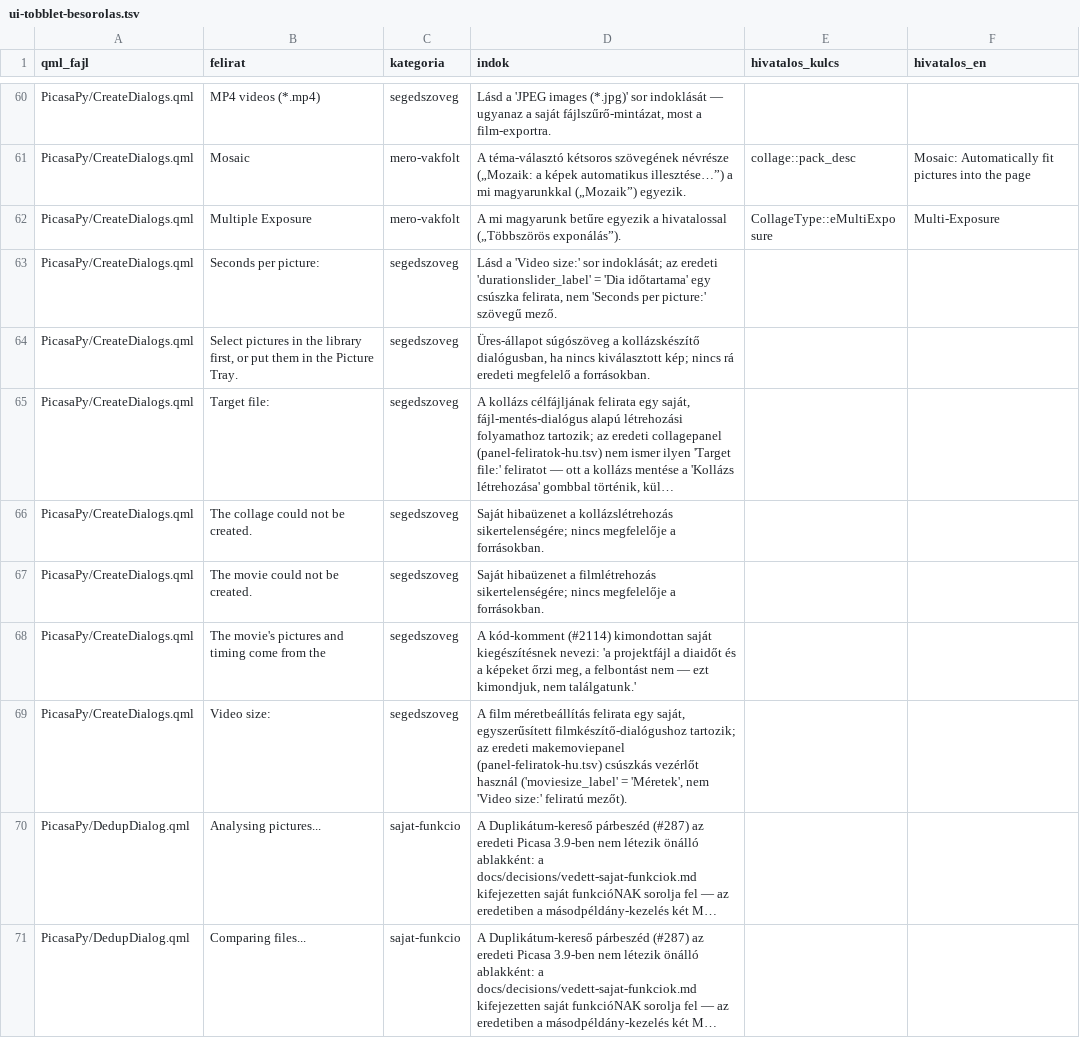
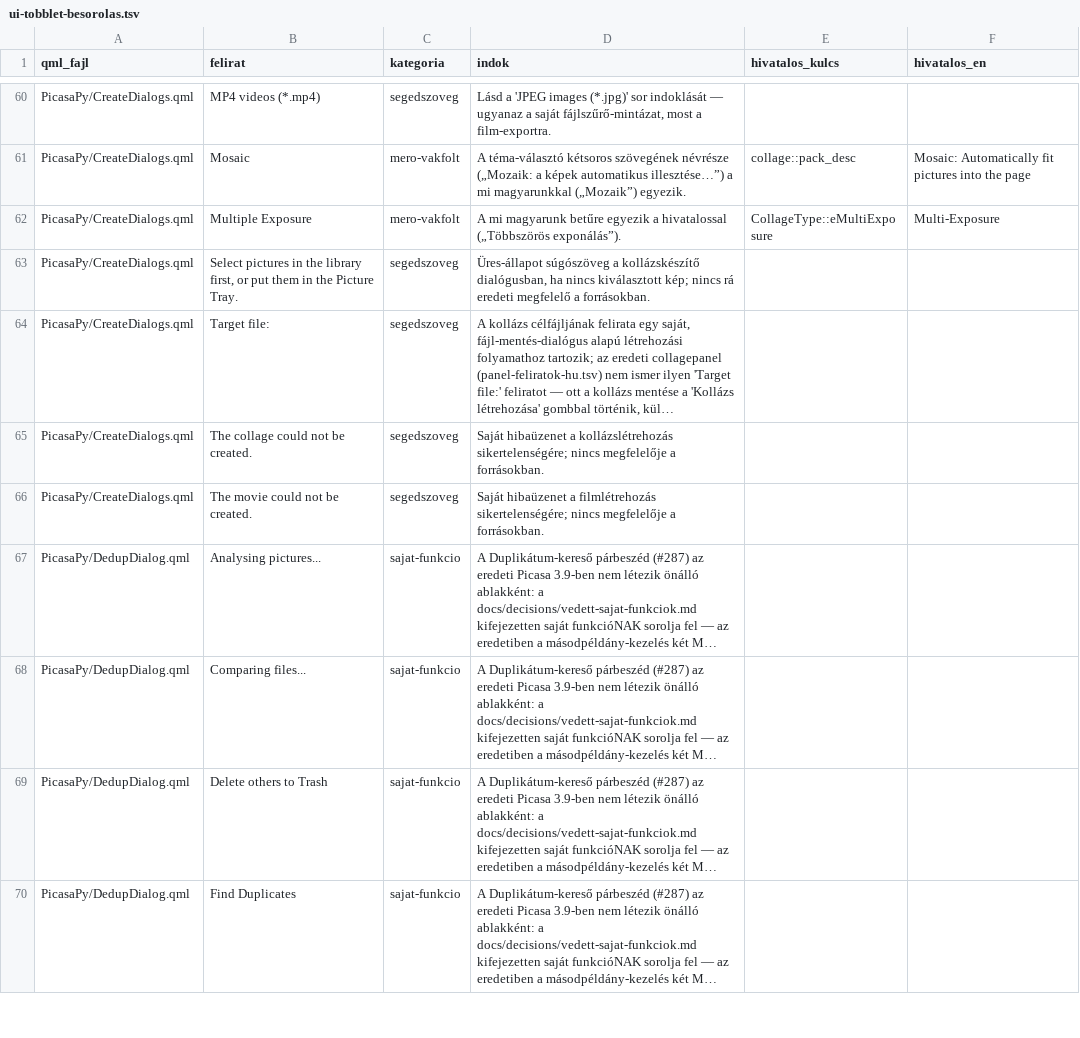
Before and after one commit to sanchomuzax/PicasaPy, a TSV file: docs/specs/ui-tobblet-besorolas.tsv, drawn as a sheet; only a part is shown, gaps mark what is left out; the shorter side is filled out with more unchanged rows; long unchanged cells end in …; the diff names each change by its address in the sheet, - before the commit and + after, or states it on an @@ line.

```diff
--- a/docs/specs/ui-tobblet-besorolas.tsv
+++ b/docs/specs/ui-tobblet-besorolas.tsv
-row 63: PicasaPy/CreateDialogs.qml | Seconds per picture: | segedszoveg | Lásd a 'Video size:' sor indoklását; az eredeti 'durationslider_label' = 'Dia időtartama' egy csúszka felirata, nem 'Seconds per picture:' szövegű mező.
-row 68: PicasaPy/CreateDialogs.qml | The movie's pictures and timing come from the | segedszoveg | A kód-komment (#2114) kimondottan saját kiegészítésnek nevezi: 'a projektfájl a diaidőt és a képeket őrzi meg, a felbontást nem — ezt kimondjuk, nem találgatunk.'
-row 69: PicasaPy/CreateDialogs.qml | Video size: | segedszoveg | A film méretbeállítás felirata egy saját, egyszerűsített filmkészítő-dialógushoz tartozik; az eredeti makemoviepanel (panel-feliratok-hu.tsv) csúszkás vezérlőt használ ('moviesize_label' = 'Méretek', nem 'Video size:' feliratú mezőt).
```
Also changed, not shown: docs/specs/ui-lefedettseg-elemek.csv, 2 other files.
